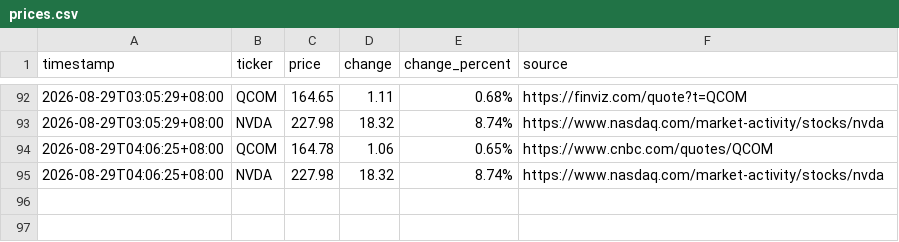
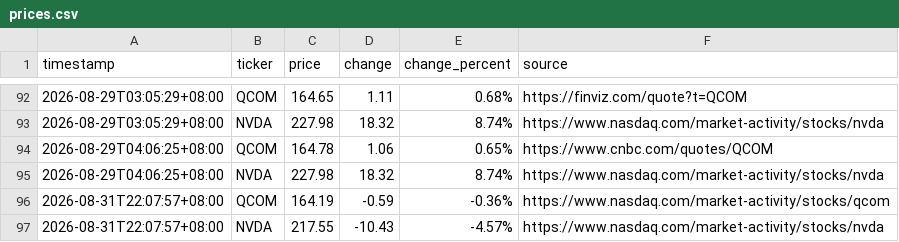
Before and after one commit to JeffLo21/test_repo, a CSV file: prices.csv, drawn as a sheet; only a part is shown, gaps mark what is left out; the diff names each change by its address in the sheet, - before the commit and + after, or states it on an @@ line.

```diff
--- a/prices.csv
+++ b/prices.csv
+row 96: 2026-08-31T22:07:57+08:00 | QCOM | 164.19 | -0.59 | -0.36% | https://www.nasdaq.com/market-activity/stocks/qcom
+row 97: 2026-08-31T22:07:57+08:00 | NVDA | 217.55 | -10.43 | -4.57% | https://www.nasdaq.com/market-activity/stocks/nvda
```
